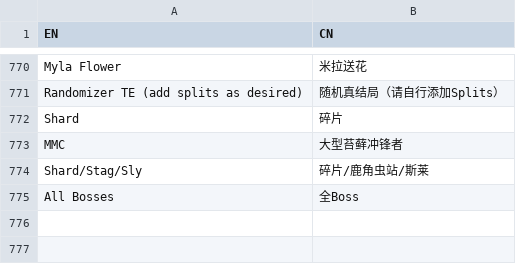
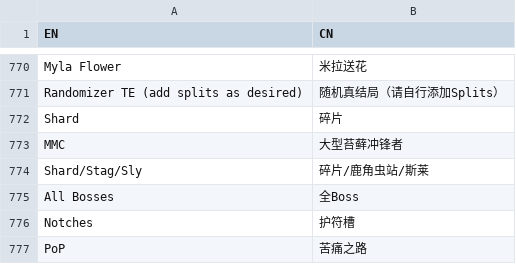
Before and after one commit to CuteReimu/hk-split-maker, a TSV file: translate.tsv, drawn as a sheet; only a part is shown, gaps mark what is left out; the diff names each change by its address in the sheet, - before the commit and + after, or states it on an @@ line.

Commit message:
优化翻译

```diff
--- a/translate.tsv
+++ b/translate.tsv
+row 776: Notches | 护符槽
+row 777: PoP | 苦痛之路
```
